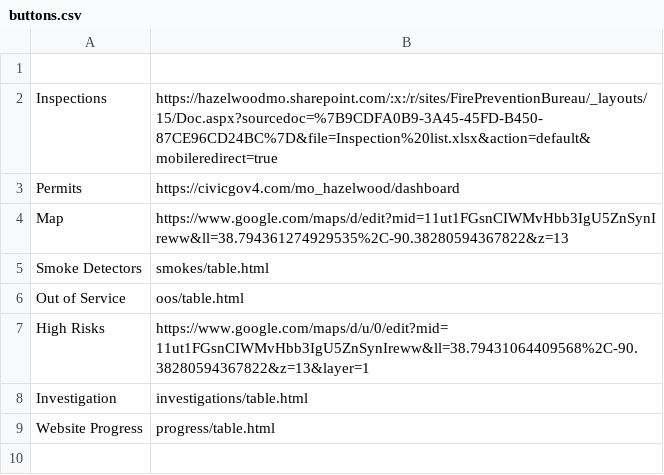
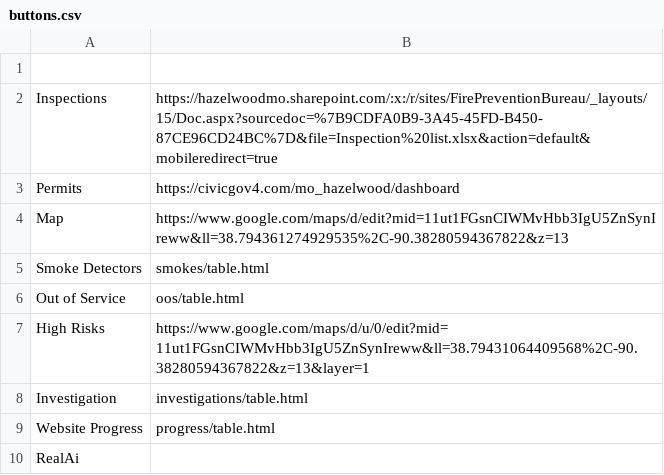
Before and after one commit to hazelwoodfiremarshal/dashboard, a CSV file: buttons.csv, drawn as a sheet.

Commit message:
Add 'RealAi' entry to buttons.csv

```diff
--- a/buttons.csv
+++ b/buttons.csv
@@ -9 +9,2 @@ Investigation,investigations/table.html
 Website Progress,progress/table.html
+RealAi,
```
